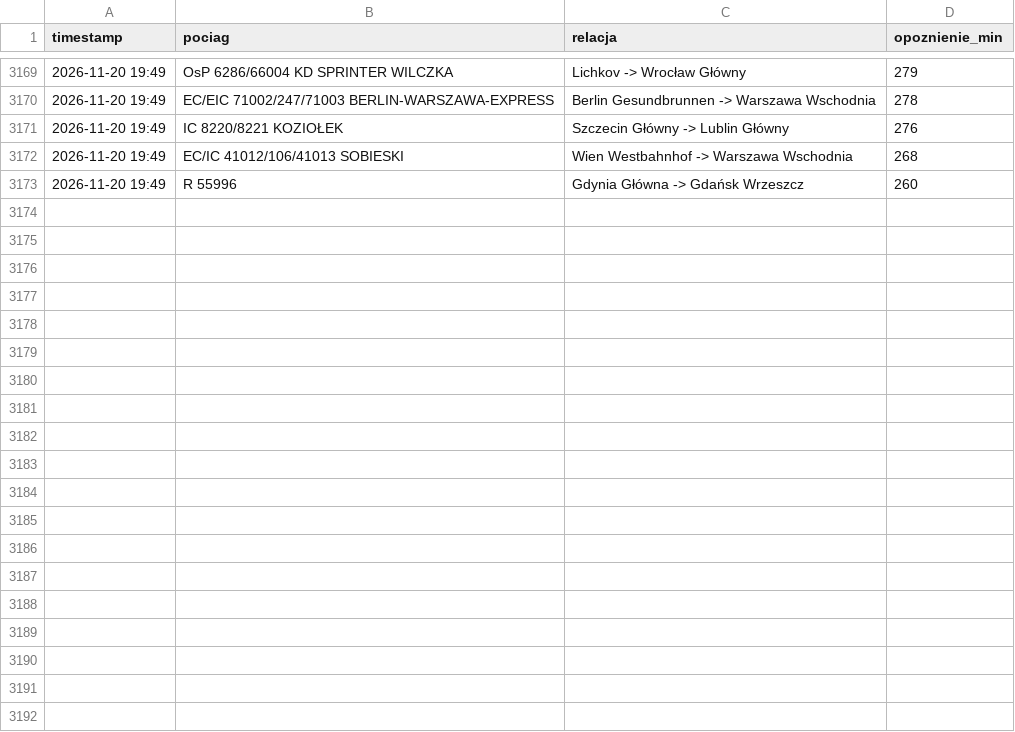
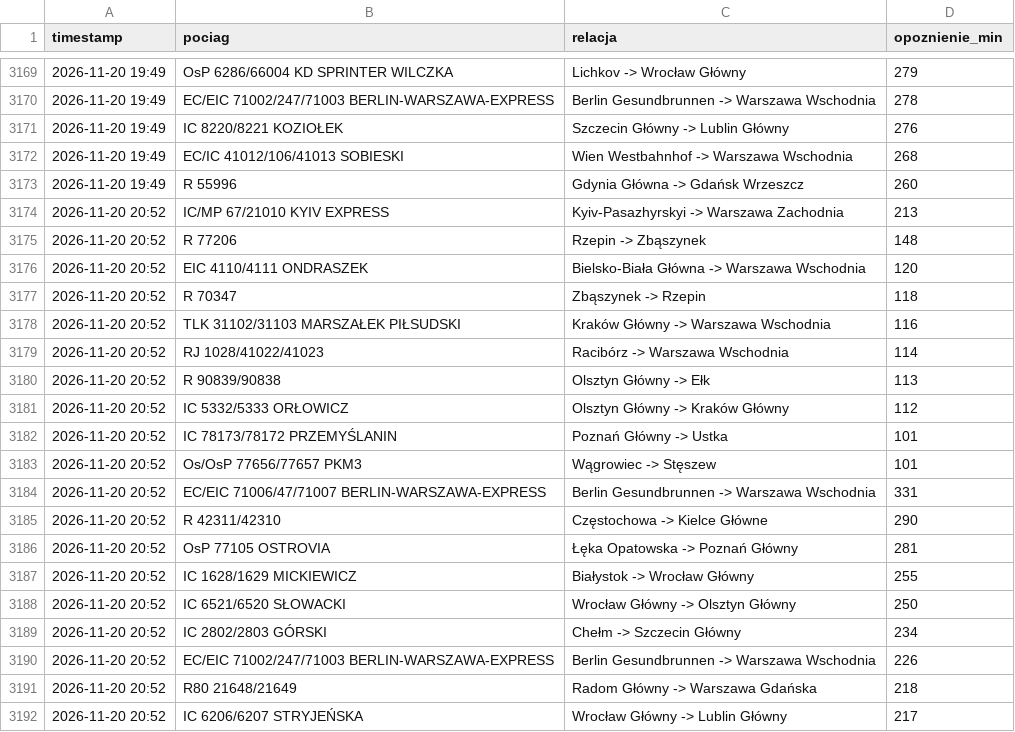
Before and after one commit to filipszsb/Projekt-PKP, a CSV file: opoznienia_pp.csv, drawn as a sheet; only a part is shown, gaps mark what is left out; the diff covers the shown part only; the diff names each change by its address in the sheet, - before the commit and + after, or states it on an @@ line.

```diff
--- a/opoznienia_pp.csv
+++ b/opoznienia_pp.csv
+row 3174: 2026-11-20 20:52 | IC/MP 67/21010 KYIV EXPRESS | Kyiv-Pasazhyrskyi -> Warszawa Zachodnia | 213
+row 3175: 2026-11-20 20:52 | R 77206 | Rzepin -> Zbąszynek | 148
+row 3176: 2026-11-20 20:52 | EIC 4110/4111 ONDRASZEK | Bielsko-Biała Główna -> Warszawa Wschodnia | 120
+row 3177: 2026-11-20 20:52 | R 70347 | Zbąszynek -> Rzepin | 118
+row 3178: 2026-11-20 20:52 | TLK 31102/31103 MARSZAŁEK PIŁSUDSKI | Kraków Główny -> Warszawa Wschodnia | 116
+row 3179: 2026-11-20 20:52 | RJ 1028/41022/41023 | Racibórz -> Warszawa Wschodnia | 114
+row 3180: 2026-11-20 20:52 | R 90839/90838 | Olsztyn Główny -> Ełk | 113
+row 3181: 2026-11-20 20:52 | IC 5332/5333 ORŁOWICZ | Olsztyn Główny -> Kraków Główny | 112
+row 3182: 2026-11-20 20:52 | IC 78173/78172 PRZEMYŚLANIN | Poznań Główny -> Ustka | 101
+row 3183: 2026-11-20 20:52 | Os/OsP 77656/77657 PKM3 | Wągrowiec -> Stęszew | 101
+row 3184: 2026-11-20 20:52 | EC/EIC 71006/47/71007 BERLIN-WARSZAWA-EXPRESS | Berlin Gesundbrunnen -> Warszawa Wschodnia | 331
+row 3185: 2026-11-20 20:52 | R 42311/42310 | Częstochowa -> Kielce Główne | 290
+row 3186: 2026-11-20 20:52 | OsP 77105 OSTROVIA | Łęka Opatowska -> Poznań Główny | 281
+row 3187: 2026-11-20 20:52 | IC 1628/1629 MICKIEWICZ | Białystok -> Wrocław Główny | 255
+row 3188: 2026-11-20 20:52 | IC 6521/6520 SŁOWACKI | Wrocław Główny -> Olsztyn Główny | 250
+row 3189: 2026-11-20 20:52 | IC 2802/2803 GÓRSKI | Chełm -> Szczecin Główny | 234
+row 3190: 2026-11-20 20:52 | EC/EIC 71002/247/71003 BERLIN-WARSZAWA-EXPRESS | Berlin Gesundbrunnen -> Warszawa Wschodnia | 226
+row 3191: 2026-11-20 20:52 | R80 21648/21649 | Radom Główny -> Warszawa Gdańska | 218
+row 3192: 2026-11-20 20:52 | IC 6206/6207 STRYJEŃSKA | Wrocław Główny -> Lublin Główny | 217
```
Also changed, not shown: 11 added rows elsewhere in this file.
